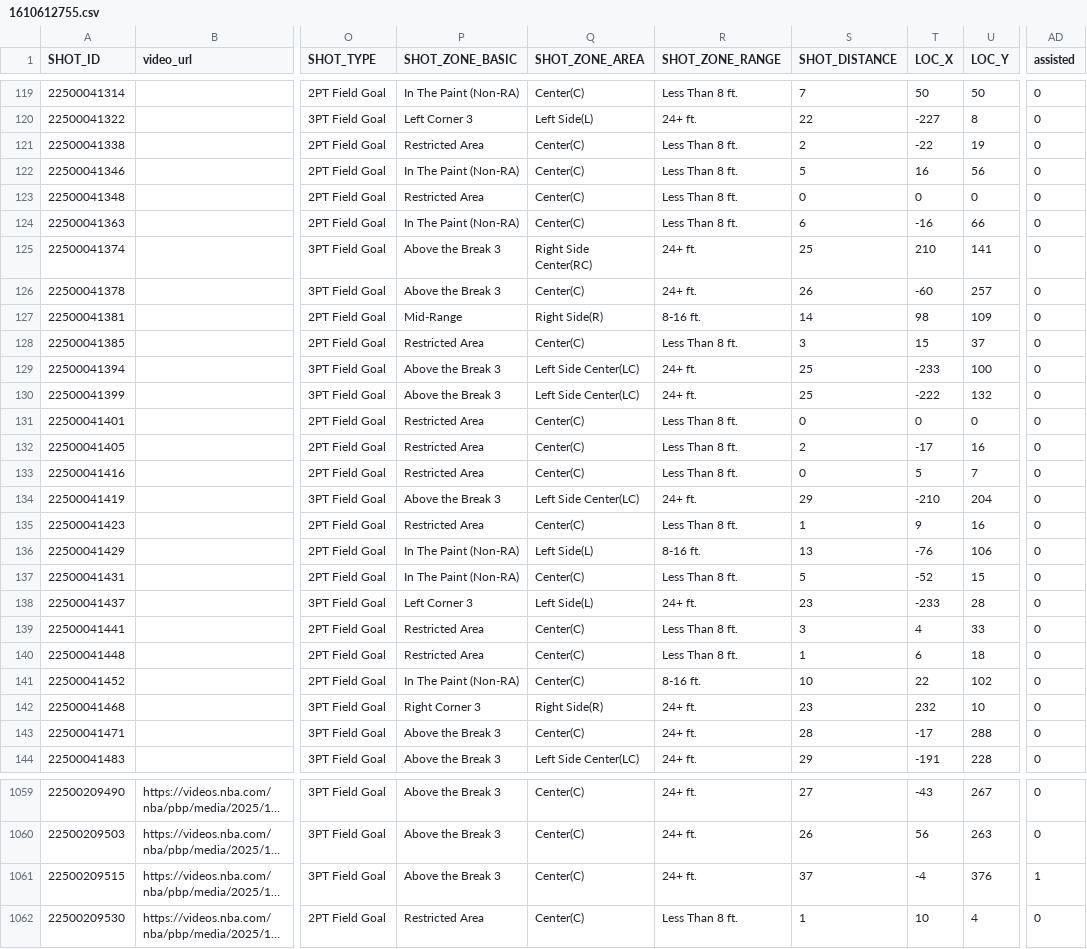
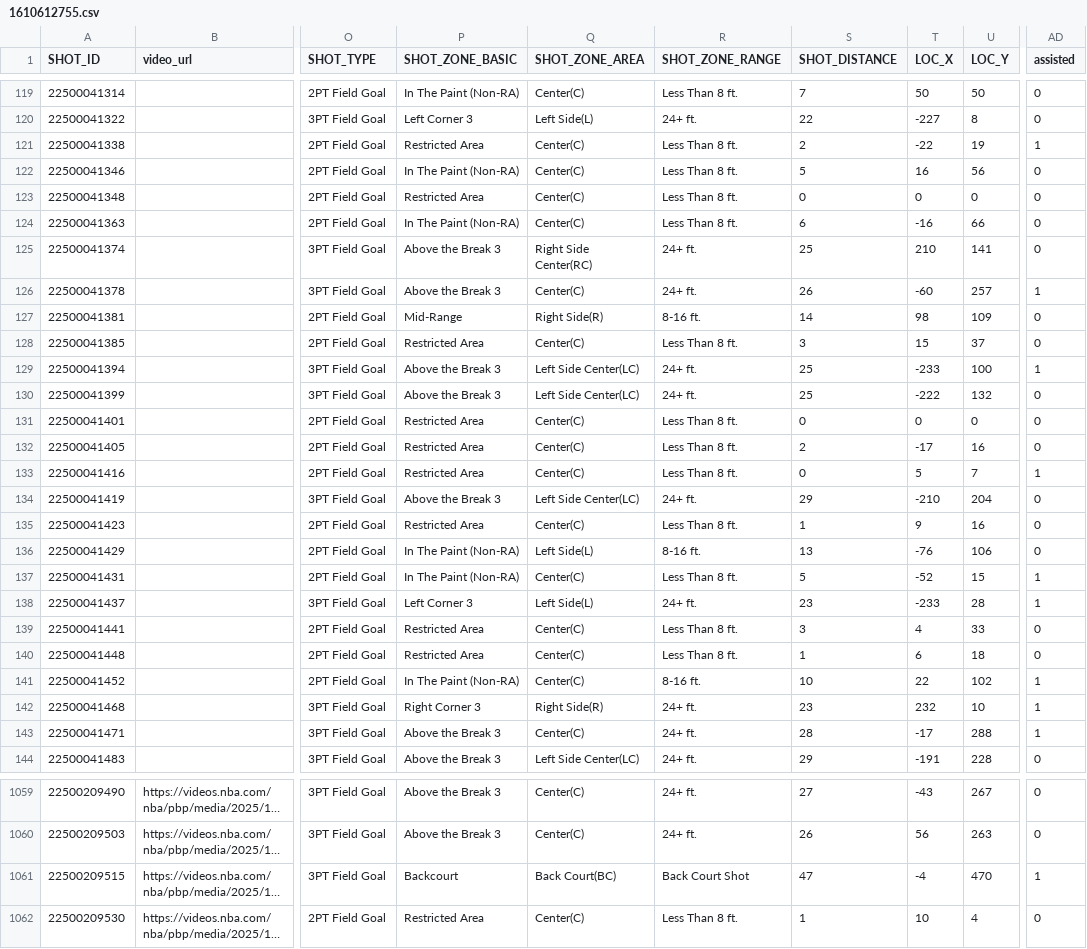
Before and after one commit to gabriel1200/shoturl_collect, a CSV file: shot_data_with_urls/2026/1610612755.csv, drawn as a sheet; only a part is shown, gaps mark what is left out; long unchanged cells end in …; the diff covers the shown part only; the diff names each change by its address in the sheet, - before the commit and + after, or states it on an @@ line.

```diff
--- a/shot_data_with_urls/2026/1610612755.csv
+++ b/shot_data_with_urls/2026/1610612755.csv
-AD121 (assisted): 0
+AD121 (assisted): 1
-AD126 (assisted): 0
+AD126 (assisted): 1
-AD129 (assisted): 0
+AD129 (assisted): 1
-AD133 (assisted): 0
+AD133 (assisted): 1
-AD137:AD138 (assisted): 0
+AD137:AD138 (assisted): 1
-AD141:AD143 (assisted): 0
+AD141:AD143 (assisted): 1
-P1061 (SHOT_ZONE_BASIC): Above the Break 3
+P1061 (SHOT_ZONE_BASIC): Backcourt
-Q1061 (SHOT_ZONE_AREA): Center(C)
+Q1061 (SHOT_ZONE_AREA): Back Court(BC)
-R1061 (SHOT_ZONE_RANGE): 24+ ft.
+R1061 (SHOT_ZONE_RANGE): Back Court Shot
-S1061 (SHOT_DISTANCE): 37
+S1061 (SHOT_DISTANCE): 47
-U1061 (LOC_Y): 376
+U1061 (LOC_Y): 470
```
Also changed, not shown: 1 moved row and 10 edited cells elsewhere in this file, shot_data_with_urls/2026/1610612737.csv, shot_data_with_urls/2026/1610612738.csv, 26 other files.
